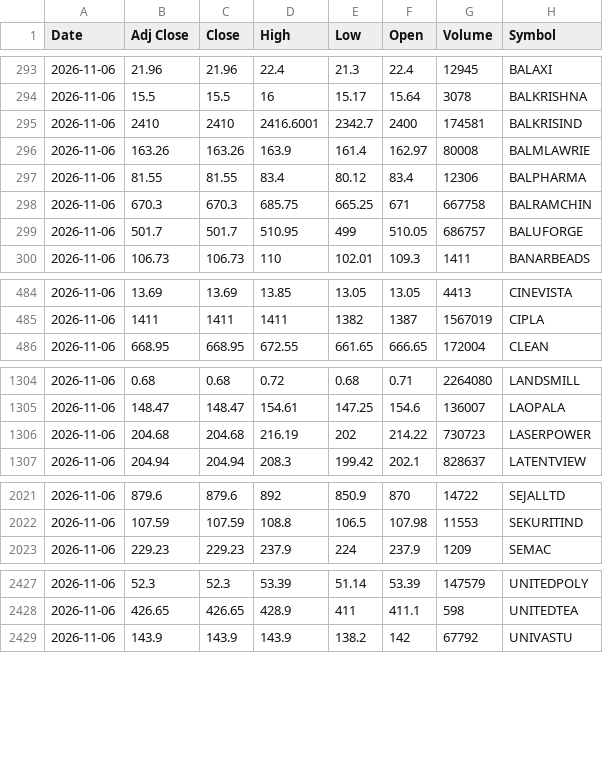
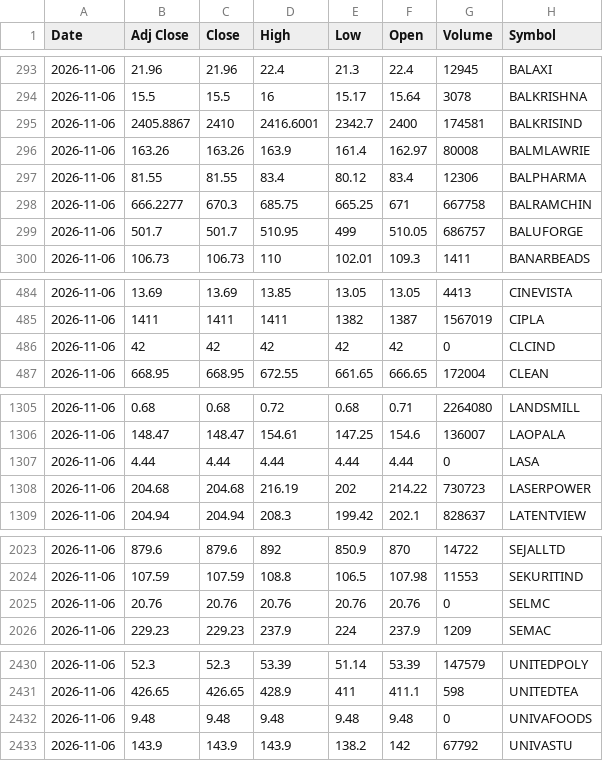
Before and after one commit to VarunNeel/alphatrace-feed, a CSV file: ohlcv/daily/2026-11-06.csv, drawn as a sheet; only a part is shown, gaps mark what is left out; the diff covers the shown part only.

```diff
--- a/ohlcv/daily/2026-11-06.csv
+++ b/ohlcv/daily/2026-11-06.csv
@@ -294,6 +294,6 @@ Date,Adj Close,Close,High,Low,Open,Volume,Symbol
 2026-11-06,15.5,15.5,16,15.17,15.64,3078,BALKRISHNA
-2026-11-06,2410,2410,2416.6001,2342.7,2400,174581,BALKRISIND
+2026-11-06,2405.8867,2410,2416.6001,2342.7,2400,174581,BALKRISIND
 2026-11-06,163.26,163.26,163.9,161.4,162.97,80008,BALMLAWRIE
 2026-11-06,81.55,81.55,83.4,80.12,83.4,12306,BALPHARMA
-2026-11-06,670.3,670.3,685.75,665.25,671,667758,BALRAMCHIN
+2026-11-06,666.2277,670.3,685.75,665.25,671,667758,BALRAMCHIN
 2026-11-06,501.7,501.7,510.95,499,510.05,686757,BALUFORGE
@@ -485,2 +485,3 @@ Date,Adj Close,Close,High,Low,Open,Volume,Symbol
 2026-11-06,1411,1411,1411,1382,1387,1567019,CIPLA
+2026-11-06,42,42,42,42,42,0,CLCIND
 2026-11-06,668.95,668.95,672.55,661.65,666.65,172004,CLEAN
@@ -1305,2 +1306,3 @@ Date,Adj Close,Close,High,Low,Open,Volume,Symbol
 2026-11-06,148.47,148.47,154.61,147.25,154.6,136007,LAOPALA
+2026-11-06,4.44,4.44,4.44,4.44,4.44,0,LASA
 2026-11-06,204.68,204.68,216.19,202,214.22,730723,LASERPOWER
@@ -2022,2 +2024,3 @@ Date,Adj Close,Close,High,Low,Open,Volume,Symbol
 2026-11-06,107.59,107.59,108.8,106.5,107.98,11553,SEKURITIND
+2026-11-06,20.76,20.76,20.76,20.76,20.76,0,SELMC
 2026-11-06,229.23,229.23,237.9,224,237.9,1209,SEMAC
@@ -2428,2 +2431,3 @@ Date,Adj Close,Close,High,Low,Open,Volume,Symbol
 2026-11-06,426.65,426.65,428.9,411,411.1,598,UNITEDTEA
+2026-11-06,9.48,9.48,9.48,9.48,9.48,0,UNIVAFOODS
 2026-11-06,143.9,143.9,143.9,138.2,142,67792,UNIVASTU
```
Also changed, not shown: 16 edited cells elsewhere in this file, ohlcv/DAILY_OHLCV.csv, ohlcv/daily/2026-11-09.csv, 1 other file.
